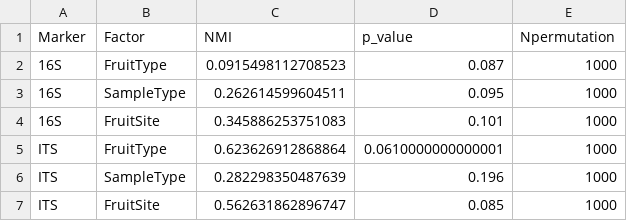
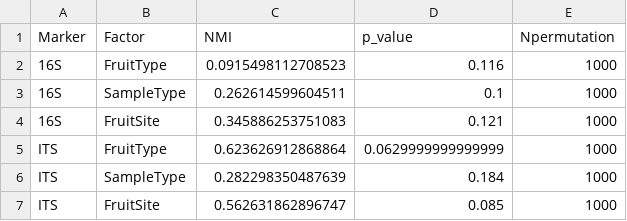
Before and after one commit to sidodq/Y2025.TransMicro2, a CSV file: data/derived_data/6_NMI_CCA/Dataset_2/Results_NMI_D2.csv, drawn as a sheet.

```diff
--- a/data/derived_data/6_NMI_CCA/Dataset_2/Results_NMI_D2.csv
+++ b/data/derived_data/6_NMI_CCA/Dataset_2/Results_NMI_D2.csv
@@ -1,7 +1,7 @@
 "Marker","Factor","NMI","p_value","Npermutation"
-"16S","FruitType",0.0915498112708523,0.087,1000
-"16S","SampleType",0.262614599604511,0.095,1000
-"16S","FruitSite",0.345886253751083,0.101,1000
-"ITS","FruitType",0.623626912868864,0.0610000000000001,1000
-"ITS","SampleType",0.282298350487639,0.196,1000
+"16S","FruitType",0.0915498112708523,0.116,1000
+"16S","SampleType",0.262614599604511,0.1,1000
+"16S","FruitSite",0.345886253751083,0.121,1000
+"ITS","FruitType",0.623626912868864,0.0629999999999999,1000
+"ITS","SampleType",0.282298350487639,0.184,1000
 "ITS","FruitSite",0.562631862896747,0.085,1000
```
Also changed, not shown: data/derived_data/5_SBMclustering/simulated_clustering_D2_16S.tsv, data/derived_data/5_SBMclustering/simulated_clustering_D2_ITS.tsv, 6 other files.
